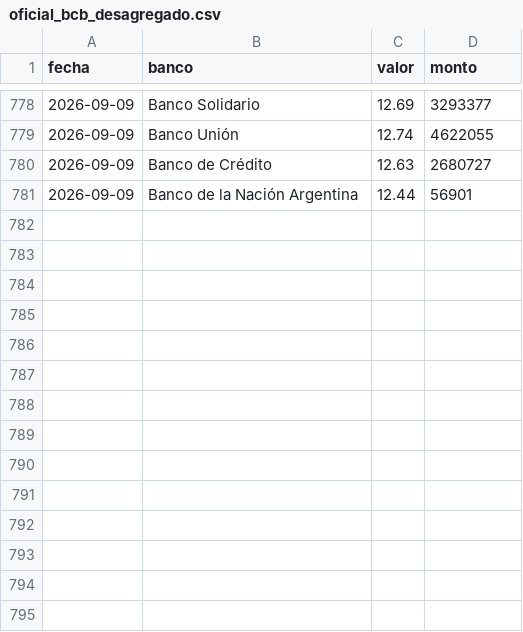
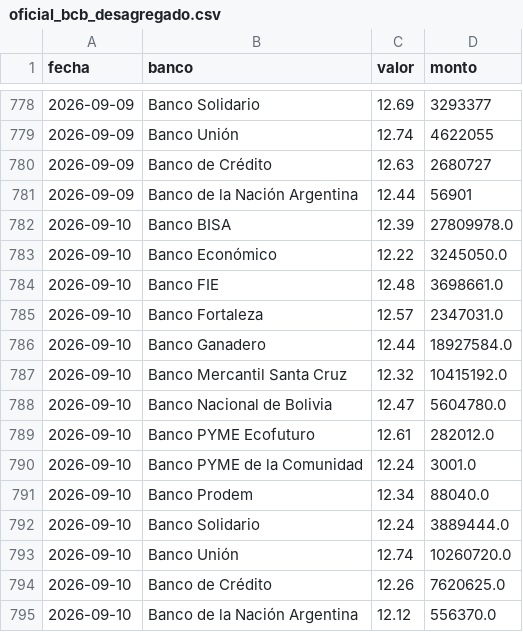
Before and after one commit to mauforonda/indicadores_economicos, a CSV file: tipodecambio/datos/oficial_bcb_desagregado.csv, drawn as a sheet; only a part is shown, gaps mark what is left out.

```diff
--- a/tipodecambio/datos/oficial_bcb_desagregado.csv
+++ b/tipodecambio/datos/oficial_bcb_desagregado.csv
@@ -781 +781,15 @@ fecha,banco,valor,monto
 2026-09-09,Banco de la Nación Argentina,12.44,56901
+2026-09-10,Banco BISA,12.39,27809978.0
+2026-09-10,Banco Económico,12.22,3245050.0
+2026-09-10,Banco FIE,12.48,3698661.0
+2026-09-10,Banco Fortaleza,12.57,2347031.0
+2026-09-10,Banco Ganadero,12.44,18927584.0
+2026-09-10,Banco Mercantil Santa Cruz,12.32,10415192.0
+2026-09-10,Banco Nacional de Bolivia,12.47,5604780.0
+2026-09-10,Banco PYME Ecofuturo,12.61,282012.0
+2026-09-10,Banco PYME de la Comunidad,12.24,3001.0
+2026-09-10,Banco Prodem,12.34,88040.0
+2026-09-10,Banco Solidario,12.24,3889444.0
+2026-09-10,Banco Unión,12.74,10260720.0
+2026-09-10,Banco de Crédito,12.26,7620625.0
+2026-09-10,Banco de la Nación Argentina,12.12,556370.0
```
Also changed, not shown: tipodecambio/datos/oficial_bcb.csv.
